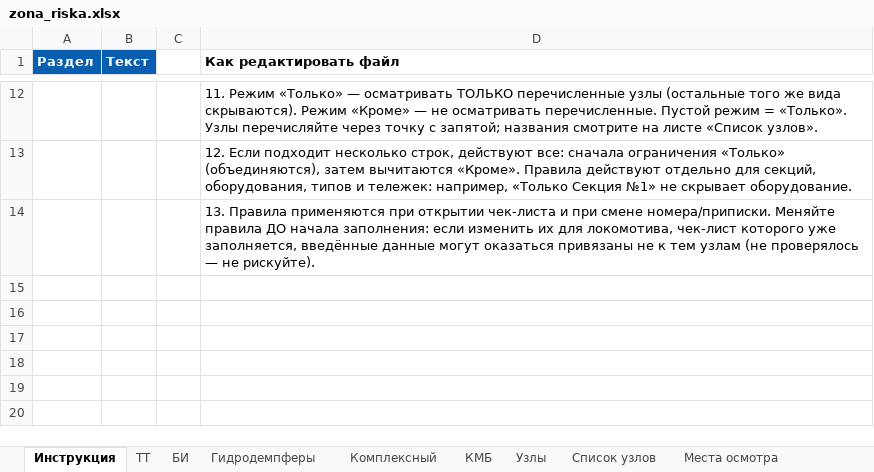
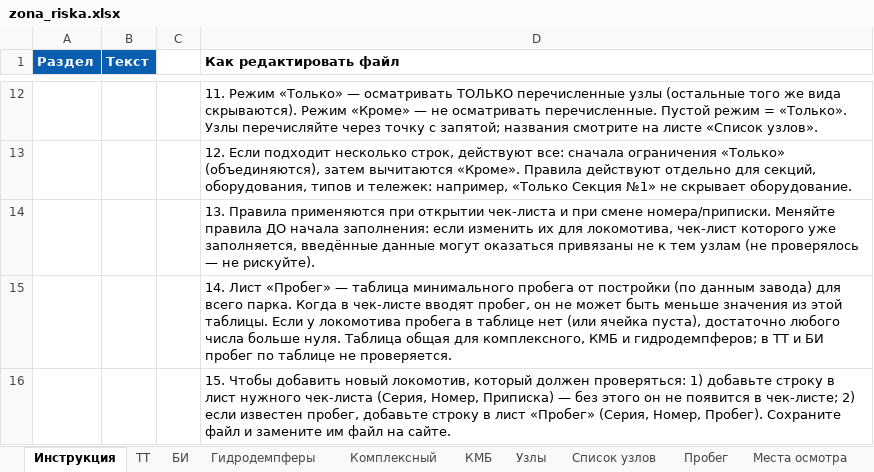
Before and after one commit to volchonok16161-droid/prilogenia, an Excel workbook: zona_riska.xlsx, sheet Инструкция, drawn as a sheet; only a part is shown, gaps mark what is left out; values as stored, in another font and other column widths than the file's, no borders; the diff names each change by its address in the sheet, - before the commit and + after, or states it on an @@ line.

```diff
--- a/zona_riska.xlsx (sheet Инструкция)
+++ b/zona_riska.xlsx (sheet Инструкция)
+sheet tab: Пробег
+row 15:  |  |  | 14. Лист «Пробег» — таблица минимального пробега от постройки (по данным завода) для всего парка. Когда в чек-листе вводят пробег, он не может быть меньше значения из этой таблицы. Если у локомотива пробега в таблице нет (или ячейка пуста), достаточно любого числа больше нуля. Таблица общая для комплексного, КМБ и гидродемпферов; в ТТ и БИ пробег по таблице не проверяется.
+row 16:  |  |  | 15. Чтобы добавить новый локомотив, который должен проверяться: 1) добавьте строку в лист нужного чек-листа (Серия, Номер, Приписка) — без этого он не появится в чек-листе; 2) если известен пробег, добавьте строку в лист «Пробег» (Серия, Номер, Пробег). Сохраните файл и замените им файл на сайте.
```
Also changed, not shown: 3 other files.
